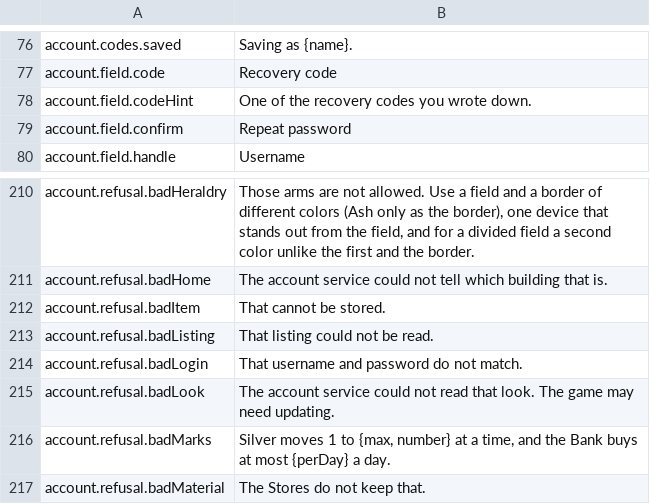
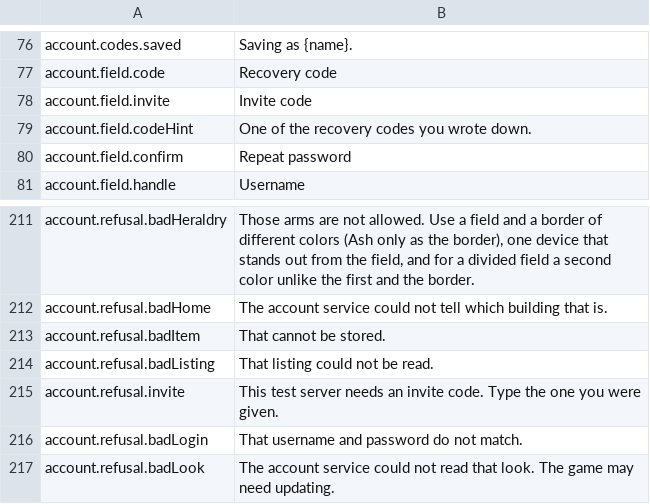
Before and after one commit to Lattymoy/daggerfall-js-source, a CSV file: locales/en/Port_Strings.csv, drawn as a sheet; only a part is shown, gaps mark what is left out; the shorter side is filled out with more unchanged rows.

```diff
--- a/locales/en/Port_Strings.csv
+++ b/locales/en/Port_Strings.csv
@@ -77,2 +77,3 @@ account.codes.saved,"Saving as {name}."
 account.field.code,"Recovery code"
+account.field.invite,"Invite code"
 account.field.codeHint,"One of the recovery codes you wrote down."
@@ -213,2 +214,3 @@ account.refusal.badItem,"That cannot be stored."
 account.refusal.badListing,"That listing could not be read."
+account.refusal.invite,"This test server needs an invite code. Type the one you were given."
 account.refusal.badLogin,"That username and password do not match."
```
Also changed, not shown: 6 other files.
